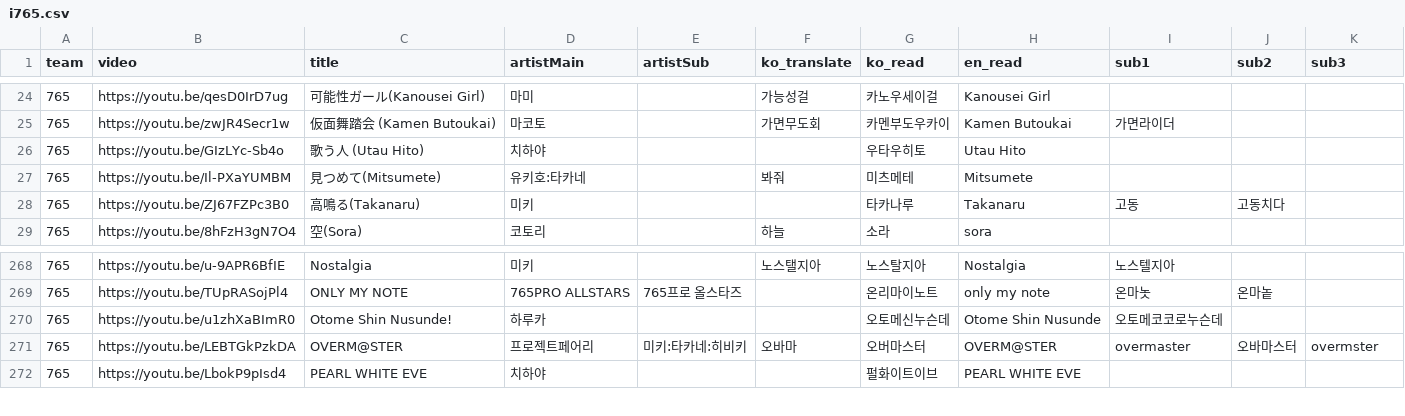
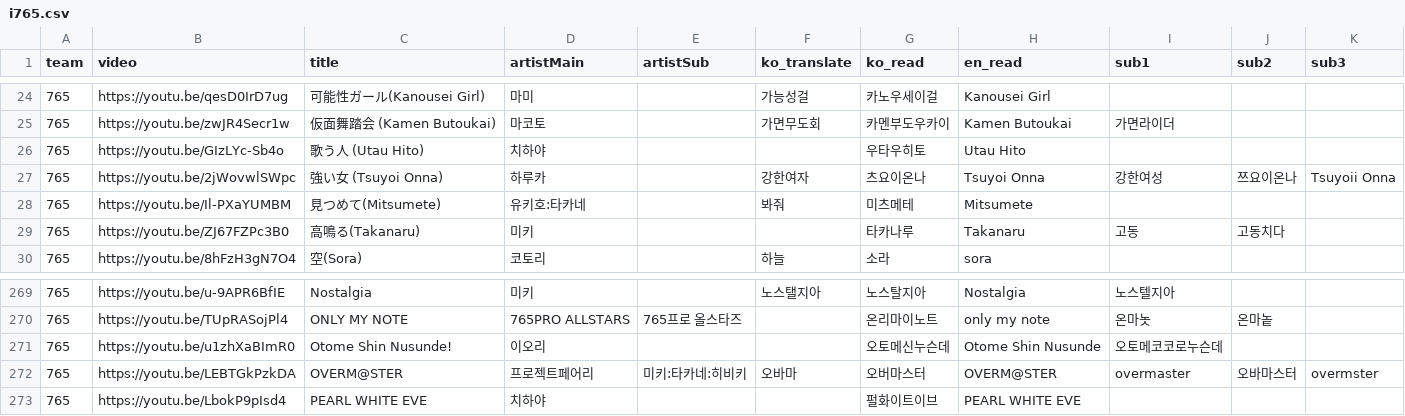
Before and after one commit to Zerstorer23/Hamang-Music-Quiz, a CSV file: public/presets/i765.csv, drawn as a sheet; only a part is shown, gaps mark what is left out.

```diff
--- a/public/presets/i765.csv
+++ b/public/presets/i765.csv
@@ -26,2 +26,3 @@ team,video,title,artistMain,artistSub,ko_translate,ko_read,en_read,sub1,sub2,sub
 765,https://youtu.be/GIzLYc-Sb4o,歌う人 (Utau Hito),치하야,,,우타우히토,Utau Hito,,,
+765,https://youtu.be/2jWovwlSWpc,強い女 (Tsuyoi Onna),하루카,,강한여자,츠요이온나,Tsuyoi Onna,강한여성,쯔요이온나,Tsuyoii Onna
 765,https://youtu.be/Il-PXaYUMBM,見つめて(Mitsumete),유키호:타카네,,봐줘,미츠메테,Mitsumete,,,
@@ -269,3 +270,3 @@ team,video,title,artistMain,artistSub,ko_translate,ko_read,en_read,sub1,sub2,sub
 765,https://youtu.be/TUpRASojPl4,ONLY MY NOTE,765PRO ALLSTARS,765프로 올스타즈,,온리마이노트,only my note,온마놋,온마놑,
-765,https://youtu.be/u1zhXaBImR0,Otome Shin Nusunde!,하루카,,,오토메신누슨데,Otome Shin Nusunde,오토메코코로누슨데,,
+765,https://youtu.be/u1zhXaBImR0,Otome Shin Nusunde!,이오리,,,오토메신누슨데,Otome Shin Nusunde,오토메코코로누슨데,,
 765,https://youtu.be/LEBTGkPzkDA,OVERM@STER,프로젝트페어리,미키:타카네:히비키,오바마,오버마스터,OVERM@STER,overmaster,오바마스터,overmster
```
Also changed, not shown: 25 other files.
